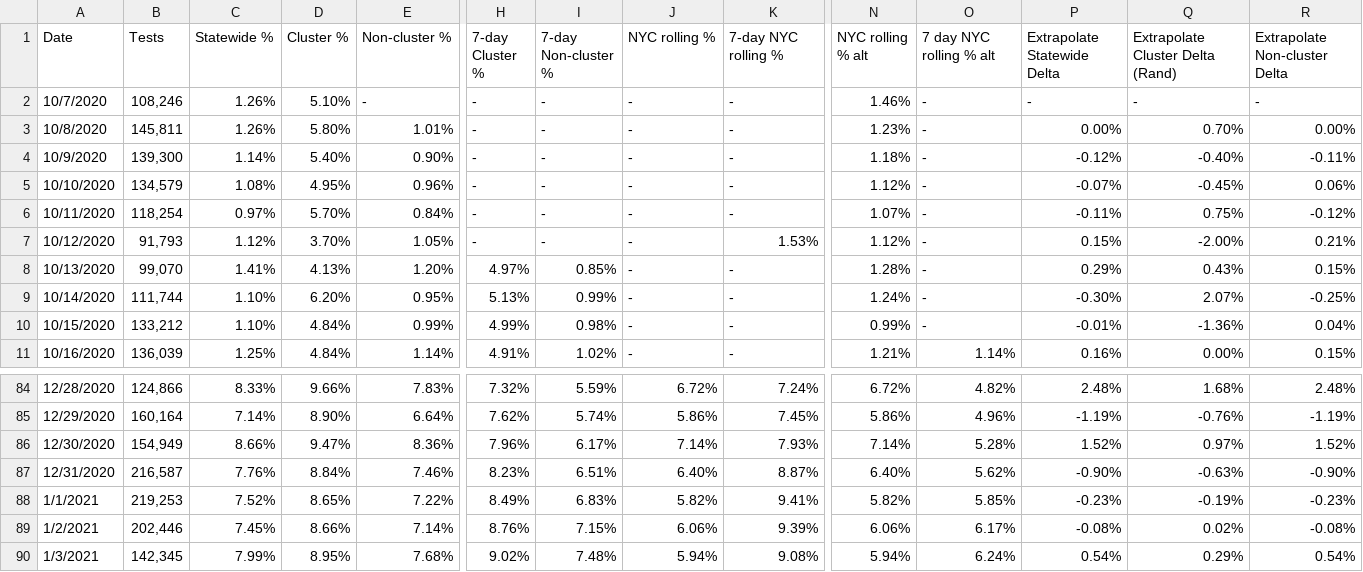
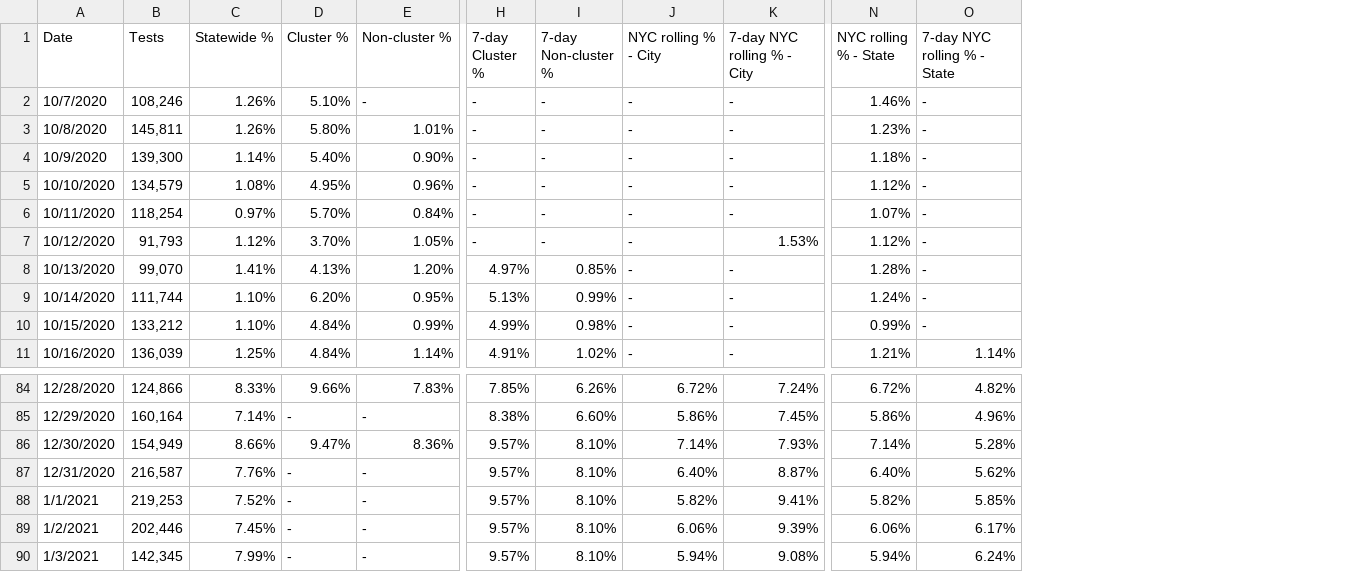
Before and after one commit to violettracker/nyutracker, a CSV file: dynamic/nys_cluster.csv, drawn as a sheet; only a part is shown, gaps mark what is left out; the diff covers the shown part only; the diff names each change by its address in the sheet, - before the commit and + after, or states it on an @@ line.

```diff
--- a/dynamic/nys_cluster.csv
+++ b/dynamic/nys_cluster.csv
-column P (Extrapolate Statewide Delta), rows 2-11: - | 0.00% | -0.12% | -0.07% | -0.11% | 0.15% | 0.29% | -0.30% | -0.01% | 0.16%; rows 84-90: 2.48% | -1.19% | 1.52% | -0.90% | -0.23% | -0.08% | 0.54%
-column Q (Extrapolate Cluster Delta (Rand)), rows 2-11: - | 0.70% | -0.40% | -0.45% | 0.75% | -2.00% | 0.43% | 2.07% | -1.36% | 0.00%; rows 84-90: 1.68% | -0.76% | 0.97% | -0.63% | -0.19% | 0.02% | 0.29%
-column R (Extrapolate Non-cluster Delta), rows 2-11: - | 0.00% | -0.11% | 0.06% | -0.12% | 0.21% | 0.15% | -0.25% | 0.04% | 0.15%; rows 84-90: 2.48% | -1.19% | 1.52% | -0.90% | -0.23% | -0.08% | 0.54%
-J1: NYC rolling %
+J1: NYC rolling % - City
-K1: 7-day NYC rolling %
+K1: 7-day NYC rolling % - City
-N1: NYC rolling % alt
+N1: NYC rolling % - State
-O1: 7 day NYC rolling % alt
+O1: 7-day NYC rolling % - State
-H84 (7-day Cluster %): 7.32%
+H84 (7-day Cluster %): 7.85%
-I84 (7-day Non-cluster %): 5.59%
+I84 (7-day Non-cluster %): 6.26%
-D85 (Cluster %): 8.90%
+D85 (Cluster %): -
-E85 (Non-cluster %): 6.64%
+E85 (Non-cluster %): -
-H85 (7-day Cluster %): 7.62%
+H85 (7-day Cluster %): 8.38%
-I85 (7-day Non-cluster %): 5.74%
+I85 (7-day Non-cluster %): 6.60%
-H86 (7-day Cluster %): 7.96%
+H86 (7-day Cluster %): 9.57%
-I86 (7-day Non-cluster %): 6.17%
+I86 (7-day Non-cluster %): 8.10%
-D87 (Cluster %): 8.84%
+D87 (Cluster %): -
-E87 (Non-cluster %): 7.46%
+E87 (Non-cluster %): -
-H87 (7-day Cluster %): 8.23%
+H87 (7-day Cluster %): 9.57%
-I87 (7-day Non-cluster %): 6.51%
+I87 (7-day Non-cluster %): 8.10%
-D88 (Cluster %): 8.65%
+D88 (Cluster %): -
-E88 (Non-cluster %): 7.22%
+E88 (Non-cluster %): -
-H88 (7-day Cluster %): 8.49%
+H88 (7-day Cluster %): 9.57%
-I88 (7-day Non-cluster %): 6.83%
+I88 (7-day Non-cluster %): 8.10%
-D89 (Cluster %): 8.66%
+D89 (Cluster %): -
-E89 (Non-cluster %): 7.14%
+E89 (Non-cluster %): -
-H89 (7-day Cluster %): 8.76%
+H89 (7-day Cluster %): 9.57%
-I89 (7-day Non-cluster %): 7.15%
+I89 (7-day Non-cluster %): 8.10%
-D90 (Cluster %): 8.95%
+D90 (Cluster %): -
-E90 (Non-cluster %): 7.68%
+E90 (Non-cluster %): -
-H90 (7-day Cluster %): 9.02%
+H90 (7-day Cluster %): 9.57%
-I90 (7-day Non-cluster %): 7.48%
+I90 (7-day Non-cluster %): 8.10%
```
Also changed, not shown: 64 edited cells elsewhere in this file.
